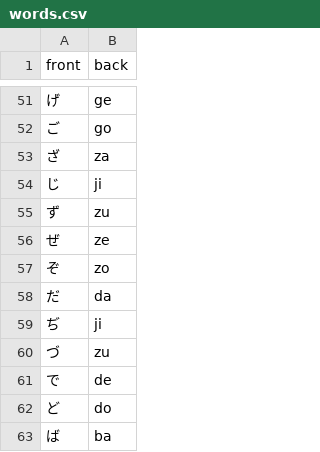
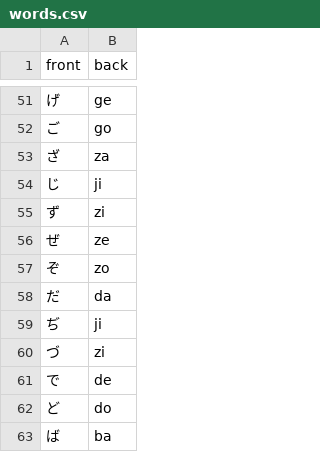
Before and after one commit to a1fredbao/muninn, a CSV file: example/hiragana/words.csv, drawn as a sheet; only a part is shown, gaps mark what is left out.

Commit message:
chore: fixed some hiragana syllables in words.csv

```diff
--- a/example/hiragana/words.csv
+++ b/example/hiragana/words.csv
@@ -54,3 +54,3 @@ front,back
 じ,ji
-ず,zu
+ず,zi
 ぜ,ze
@@ -59,3 +59,3 @@ front,back
 ぢ,ji
-づ,zu
+づ,zi
 で,de
```
